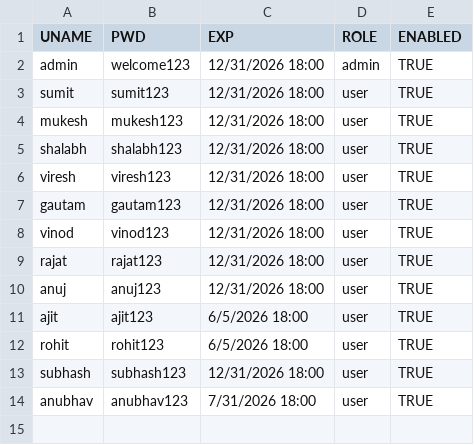
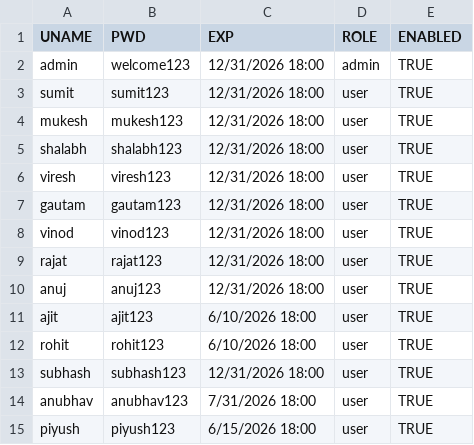
Before and after one commit to vireshsaini/Stock-Market-Analysis-App, a CSV file: User/Credential.csv, drawn as a sheet.

Commit message:
data modified
data modified

```diff
--- a/User/Credential.csv
+++ b/User/Credential.csv
@@ -10,5 +10,6 @@ rajat,rajat123,12/31/2026 18:00,user,TRUE
 anuj,anuj123,12/31/2026 18:00,user,TRUE
-ajit,ajit123,6/5/2026 18:00,user,TRUE
-rohit,rohit123,6/5/2026 18:00,user,TRUE
+ajit,ajit123,6/10/2026 18:00,user,TRUE
+rohit,rohit123,6/10/2026 18:00,user,TRUE
 subhash,subhash123,12/31/2026 18:00,user,TRUE
 anubhav,anubhav123,7/31/2026 18:00,user,TRUE
+piyush,piyush123,6/15/2026 18:00,user,TRUE
```
